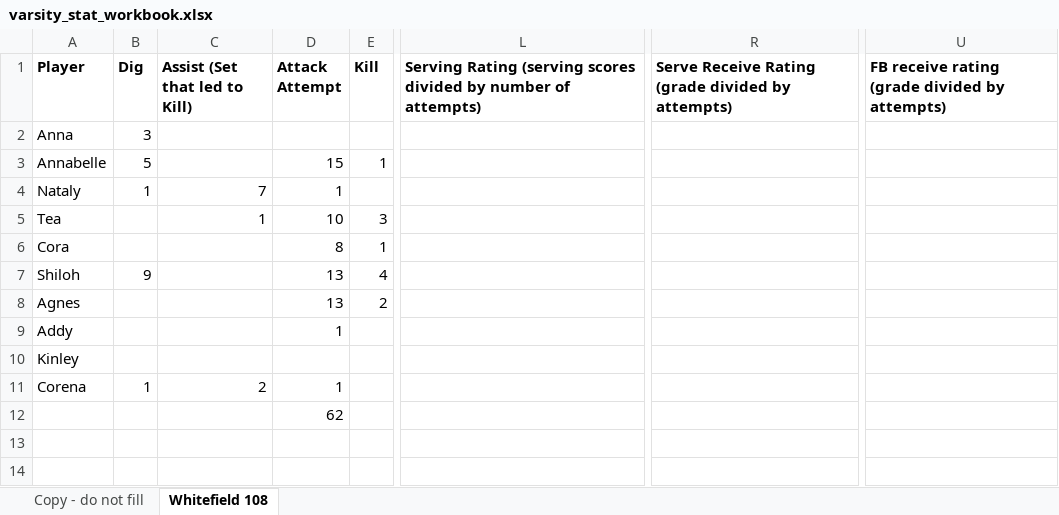
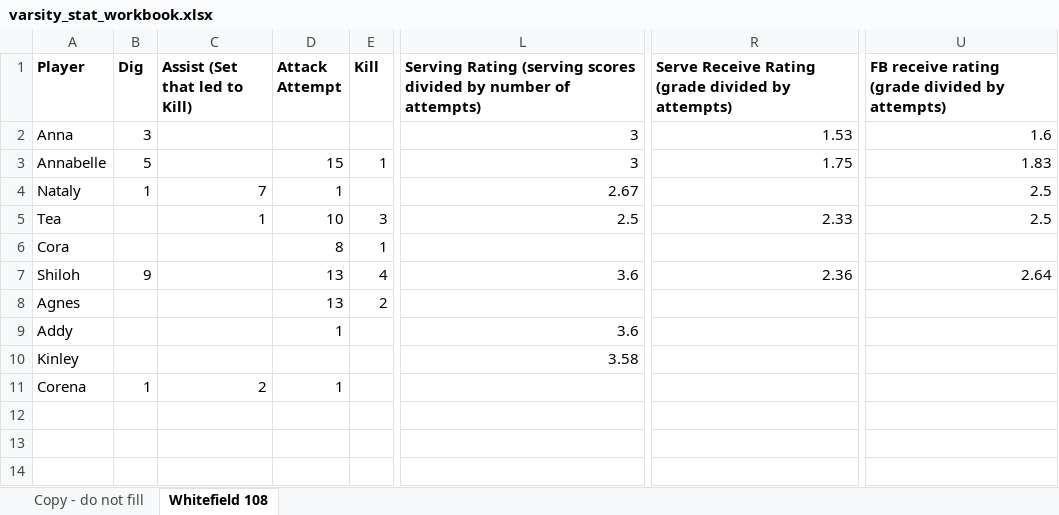
Before and after one commit to clancyred/defenders-volleyball, an Excel workbook: source/varsity_stat_workbook.xlsx, sheet Whitefield 108, drawn as a sheet; only a part is shown, gaps mark what is left out; values as stored, in another font and other column widths than the file's, no borders; charts and pictures not drawn; the diff names each change by its address in the sheet, - before the commit and + after, or states it on an @@ line.

Commit message:
Update stat workbook from Google Sheet

```diff
--- a/source/varsity_stat_workbook.xlsx (sheet Whitefield 108)
+++ b/source/varsity_stat_workbook.xlsx (sheet Whitefield 108)
-L2:L3: (empty)
+L2:L3: 3
-R2: (empty)
+R2: 1.53
-U2: (empty)
+U2: 1.6
-R3: (empty)
+R3: 1.75
-U3: (empty)
+U3: 1.83
-L4: (empty)
+L4: 2.67
-U4:U5: (empty)
+U4:U5: 2.5
-L5: (empty)
+L5: 2.5
-R5: (empty)
+R5: 2.33
-L7: (empty)
+L7: 3.6
-R7: (empty)
+R7: 2.36
-U7: (empty)
+U7: 2.64
-L9: (empty)
+L9: 3.6
-L10: (empty)
+L10: 3.58
-D12 (Attack Attempt): 62
+D12 (Attack Attempt): (empty)
```
